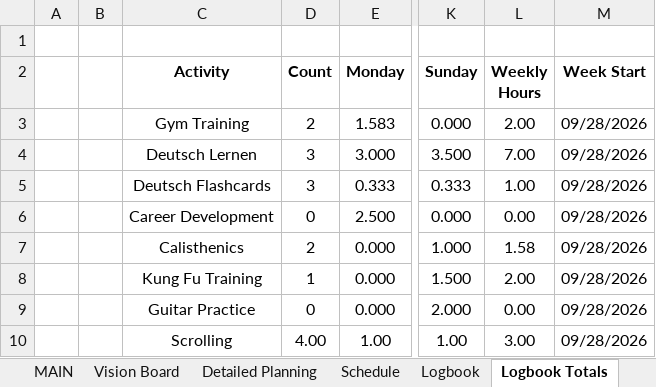
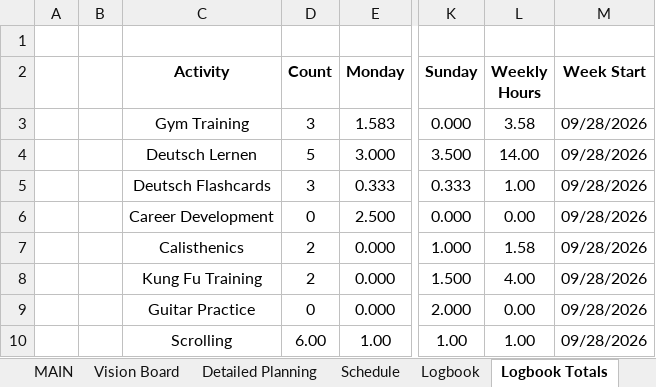
Before and after one commit to dlozanob/My-Notes, an Excel workbook: Management/Goals Planning.xlsm, sheet Logbook Totals, drawn as a sheet; only a part is shown, gaps mark what is left out; values as stored, in another font and other column widths than the file's, no borders; charts and pictures and table styles not drawn; 2 other sheets too large or unreadable and not compared; the diff names each change by its address in the sheet, - before the commit and + after, or states it on an @@ line.

```diff
--- a/Management/Goals Planning.xlsm (sheet Logbook Totals)
+++ b/Management/Goals Planning.xlsm (sheet Logbook Totals)
-D3 (Count): 2
+D3 (Count): 3
-L3 (Weekly Hours): 2.00
+L3 (Weekly Hours): 3.58
-D4 (Count): 3
+D4 (Count): 5
-L4 (Weekly Hours): 7.00
+L4 (Weekly Hours): 14.00
-D8 (Count): 1
+D8 (Count): 2
-L8 (Weekly Hours): 2.00
+L8 (Weekly Hours): 4.00
-D10 (Count): 4.00
+D10 (Count): 6.00
-L10 (Weekly Hours): 3.00
+L10 (Weekly Hours): 1.00
```
Also changed, not shown: sheet Study Tracker Totals, sheet Detailed Planning, charts or pictures.
